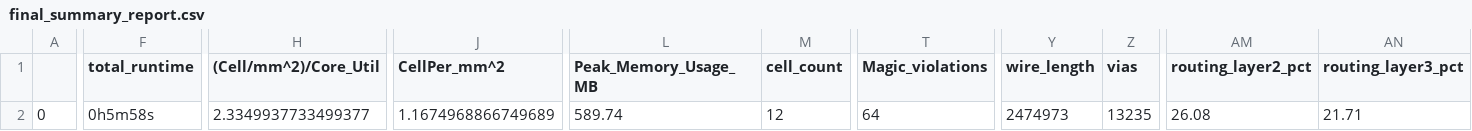
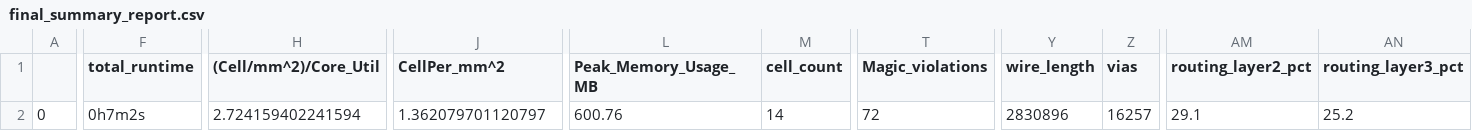
Before and after one commit to mattvenn/zero_to_asic_mpw4, a CSV file: signoff/user_project_wrapper/final_summary_report.csv, drawn as a sheet; only a part is shown, gaps mark what is left out; the diff covers the shown part only; the diff names each change by its address in the sheet, - before the commit and + after, or states it on an @@ line.

```diff
--- a/signoff/user_project_wrapper/final_summary_report.csv
+++ b/signoff/user_project_wrapper/final_summary_report.csv
-F2 (total_runtime): 0h5m58s
+F2 (total_runtime): 0h7m2s
-H2 ((Cell/mm^2)/Core_Util): 2.3349937733499377
+H2 ((Cell/mm^2)/Core_Util): 2.724159402241594
-J2 (CellPer_mm^2): 1.1674968866749689
+J2 (CellPer_mm^2): 1.362079701120797
-L2 (Peak_Memory_Usage_MB): 589.74
+L2 (Peak_Memory_Usage_MB): 600.76
-M2 (cell_count): 12
+M2 (cell_count): 14
-T2 (Magic_violations): 64
+T2 (Magic_violations): 72
-Y2 (wire_length): 2474973
+Y2 (wire_length): 2830896
-Z2 (vias): 13235
+Z2 (vias): 16257
-AM2 (routing_layer2_pct): 26.08
+AM2 (routing_layer2_pct): 29.1
-AN2 (routing_layer3_pct): 21.71
+AN2 (routing_layer3_pct): 25.2
```
Also changed, not shown: 3 edited cells elsewhere in this file, 16 other files.
